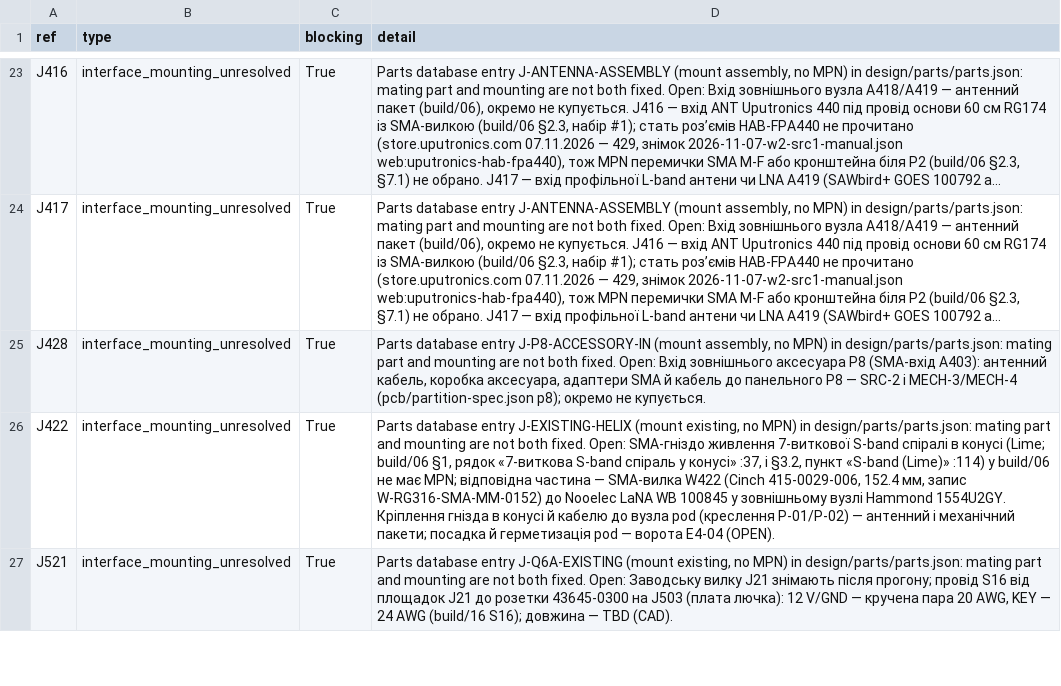
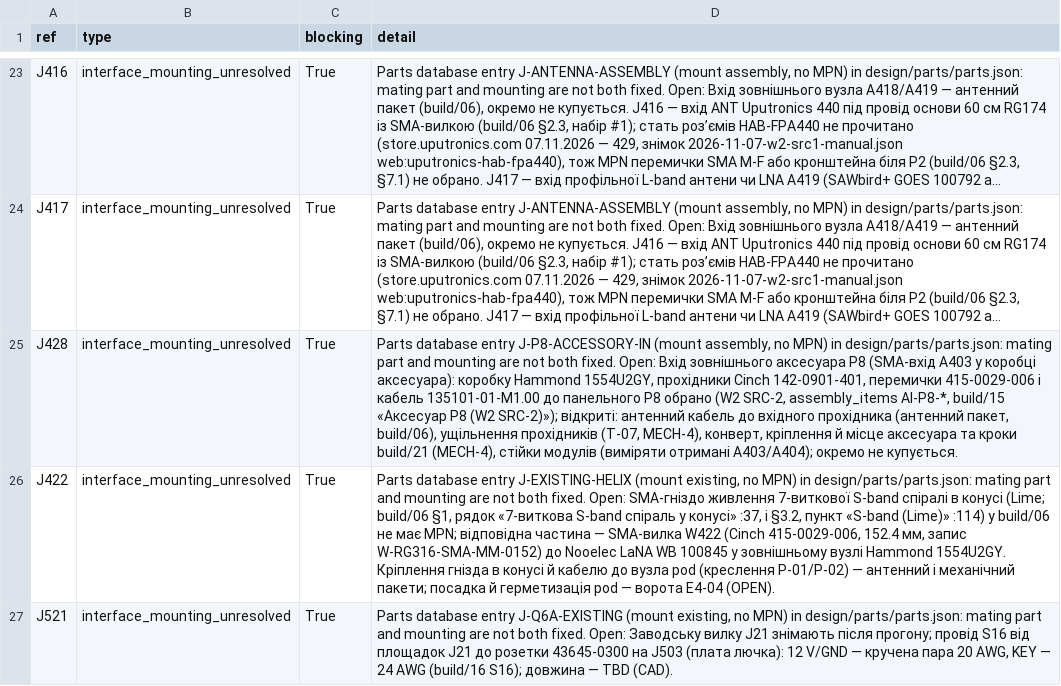
Before and after one commit to lizbeth307/lizbeth307, a CSV file: sat-receiver-audit/pcb/generated/unresolved.csv, drawn as a sheet; only a part is shown, gaps mark what is left out; long unchanged cells end in …; the diff names each change by its address in the sheet, - before the commit and + after, or states it on an @@ line.

```diff
--- a/sat-receiver-audit/pcb/generated/unresolved.csv
+++ b/sat-receiver-audit/pcb/generated/unresolved.csv
-D25 (detail): …P8 (SMA-вхід A403): антенний кабель, коробка аксесуара, адаптери SMA й кабель до панельного P8 — SRC-2 і MECH-3/MECH-4 (pcb/partition-spec.json p8); окремо не…
+D25 (detail): …P8 (SMA-вхід A403 у коробці аксесуара): коробку Hammond 1554U2GY, прохідники Cinch 142-0901-401, перемички 415-0029-006 і кабель 135101-01-M1.00 до панельного P8 обрано (W2 SRC-2, assembly_items AI-P8-*, build/15 «Аксесуар P8 (W2 SRC-2)»); відкриті: антенний кабель до вхідного прохідника (антенний пакет, build/06), ущільнення прохідників (T-07, MECH-4), конверт, кріплення й місце аксесуара та кроки build/21 (MECH-4), стійки модулів (виміряти отримані A403/A404); окремо не…
```
Also changed, not shown: 6 other files.
